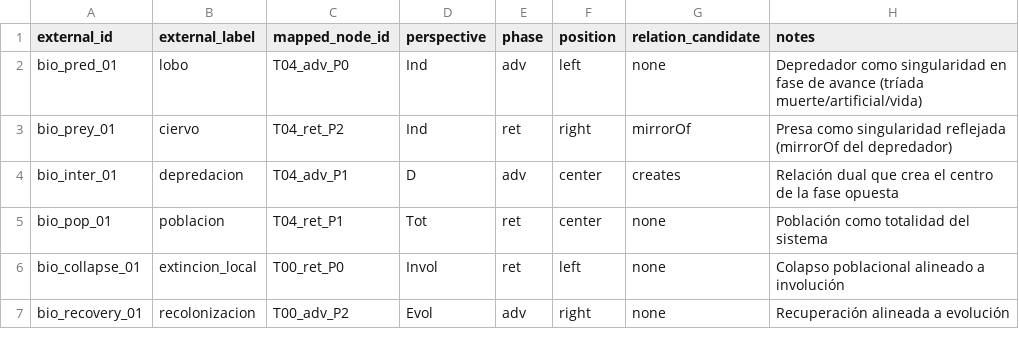
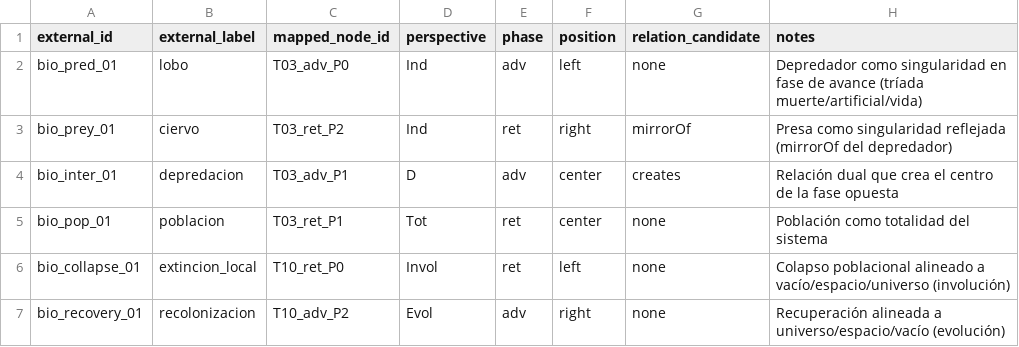
Before and after one commit to luisreygarciafigueroa-creator/IOM, a CSV file: datasets/ingestion/templates/biologia_depredador_presa.csv, drawn as a sheet.

Commit message:
datasets: actualizar plantilla biología a índices de tríadas v1.2.0

```diff
--- a/datasets/ingestion/templates/biologia_depredador_presa.csv
+++ b/datasets/ingestion/templates/biologia_depredador_presa.csv
@@ -1,7 +1,7 @@
 external_id,external_label,mapped_node_id,perspective,phase,position,relation_candidate,notes
-bio_pred_01,lobo,T04_adv_P0,Ind,adv,left,none,"Depredador como singularidad en fase de avance (tríada muerte/artificial/vida)"
-bio_prey_01,ciervo,T04_ret_P2,Ind,ret,right,mirrorOf,"Presa como singularidad reflejada (mirrorOf del depredador)"
-bio_inter_01,depredacion,T04_adv_P1,D,adv,center,creates,"Relación dual que crea el centro de la fase opuesta"
-bio_pop_01,poblacion,T04_ret_P1,Tot,ret,center,none,"Población como totalidad del sistema"
-bio_collapse_01,extincion_local,T00_ret_P0,Invol,ret,left,none,"Colapso poblacional alineado a involución"
-bio_recovery_01,recolonizacion,T00_adv_P2,Evol,adv,right,none,"Recuperación alineada a evolución"
+bio_pred_01,lobo,T03_adv_P0,Ind,adv,left,none,"Depredador como singularidad en fase de avance (tríada muerte/artificial/vida)"
+bio_prey_01,ciervo,T03_ret_P2,Ind,ret,right,mirrorOf,"Presa como singularidad reflejada (mirrorOf del depredador)"
+bio_inter_01,depredacion,T03_adv_P1,D,adv,center,creates,"Relación dual que crea el centro de la fase opuesta"
+bio_pop_01,poblacion,T03_ret_P1,Tot,ret,center,none,"Población como totalidad del sistema"
+bio_collapse_01,extincion_local,T10_ret_P0,Invol,ret,left,none,"Colapso poblacional alineado a vacío/espacio/universo (involución)"
+bio_recovery_01,recolonizacion,T10_adv_P2,Evol,adv,right,none,"Recuperación alineada a universo/espacio/vacío (evolución)"
```
